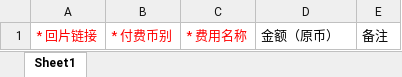
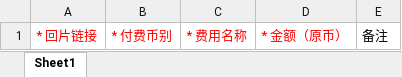
Before and after one commit to quyuzhong1/cloud-erp-backend, an Excel workbook: erp-server/erp-server-oms/src/main/resources/excel/kolFeedbackCostTemplate.xlsx, sheet Sheet1, drawn as a sheet; values as stored, in another font and other column widths than the file's, no borders; the diff names each change by its address in the sheet, - before the commit and + after, or states it on an @@ line.

```diff
--- a/erp-server/erp-server-oms/src/main/resources/excel/kolFeedbackCostTemplate.xlsx (sheet Sheet1)
+++ b/erp-server/erp-server-oms/src/main/resources/excel/kolFeedbackCostTemplate.xlsx (sheet Sheet1)
-D1: 金额（原币）
+D1: * 金额（原币）
-D1 text colour: black
+D1 text colour: #FF0000
```
Also changed, not shown: 4 other files.
